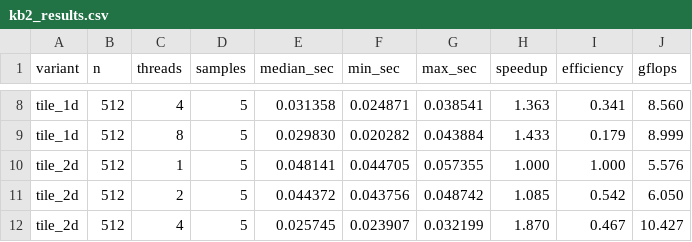
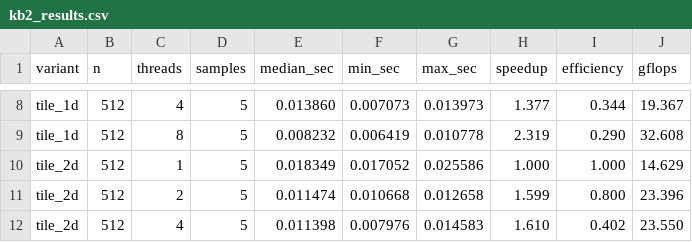
Before and after one commit to LeBach-hust/TTSS, a CSV file: results/kb2_results.csv, drawn as a sheet; only a part is shown, gaps mark what is left out; the diff covers the shown part only; the diff names each change by its address in the sheet, - before the commit and + after, or states it on an @@ line.

```diff
--- a/results/kb2_results.csv
+++ b/results/kb2_results.csv
-E8 (median_sec): 0.031358
+E8 (median_sec): 0.013860
-F8 (min_sec): 0.024871
+F8 (min_sec): 0.007073
-G8 (max_sec): 0.038541
+G8 (max_sec): 0.013973
-H8 (speedup): 1.363
+H8 (speedup): 1.377
-I8 (efficiency): 0.341
+I8 (efficiency): 0.344
-J8 (gflops): 8.560
+J8 (gflops): 19.367
-E9 (median_sec): 0.029830
+E9 (median_sec): 0.008232
-F9 (min_sec): 0.020282
+F9 (min_sec): 0.006419
-G9 (max_sec): 0.043884
+G9 (max_sec): 0.010778
-H9 (speedup): 1.433
+H9 (speedup): 2.319
-I9 (efficiency): 0.179
+I9 (efficiency): 0.290
-J9 (gflops): 8.999
+J9 (gflops): 32.608
-E10 (median_sec): 0.048141
+E10 (median_sec): 0.018349
-F10 (min_sec): 0.044705
+F10 (min_sec): 0.017052
-G10 (max_sec): 0.057355
+G10 (max_sec): 0.025586
-J10 (gflops): 5.576
+J10 (gflops): 14.629
-E11 (median_sec): 0.044372
+E11 (median_sec): 0.011474
-F11 (min_sec): 0.043756
+F11 (min_sec): 0.010668
-G11 (max_sec): 0.048742
+G11 (max_sec): 0.012658
-H11 (speedup): 1.085
+H11 (speedup): 1.599
-I11 (efficiency): 0.542
+I11 (efficiency): 0.800
-J11 (gflops): 6.050
+J11 (gflops): 23.396
-E12 (median_sec): 0.025745
+E12 (median_sec): 0.011398
-F12 (min_sec): 0.023907
+F12 (min_sec): 0.007976
-G12 (max_sec): 0.032199
+G12 (max_sec): 0.014583
-H12 (speedup): 1.870
+H12 (speedup): 1.610
-I12 (efficiency): 0.467
+I12 (efficiency): 0.402
-J12 (gflops): 10.427
+J12 (gflops): 23.550
```
Also changed, not shown: 170 edited cells elsewhere in this file, results/benchmark_summary.csv, 12 other files.
